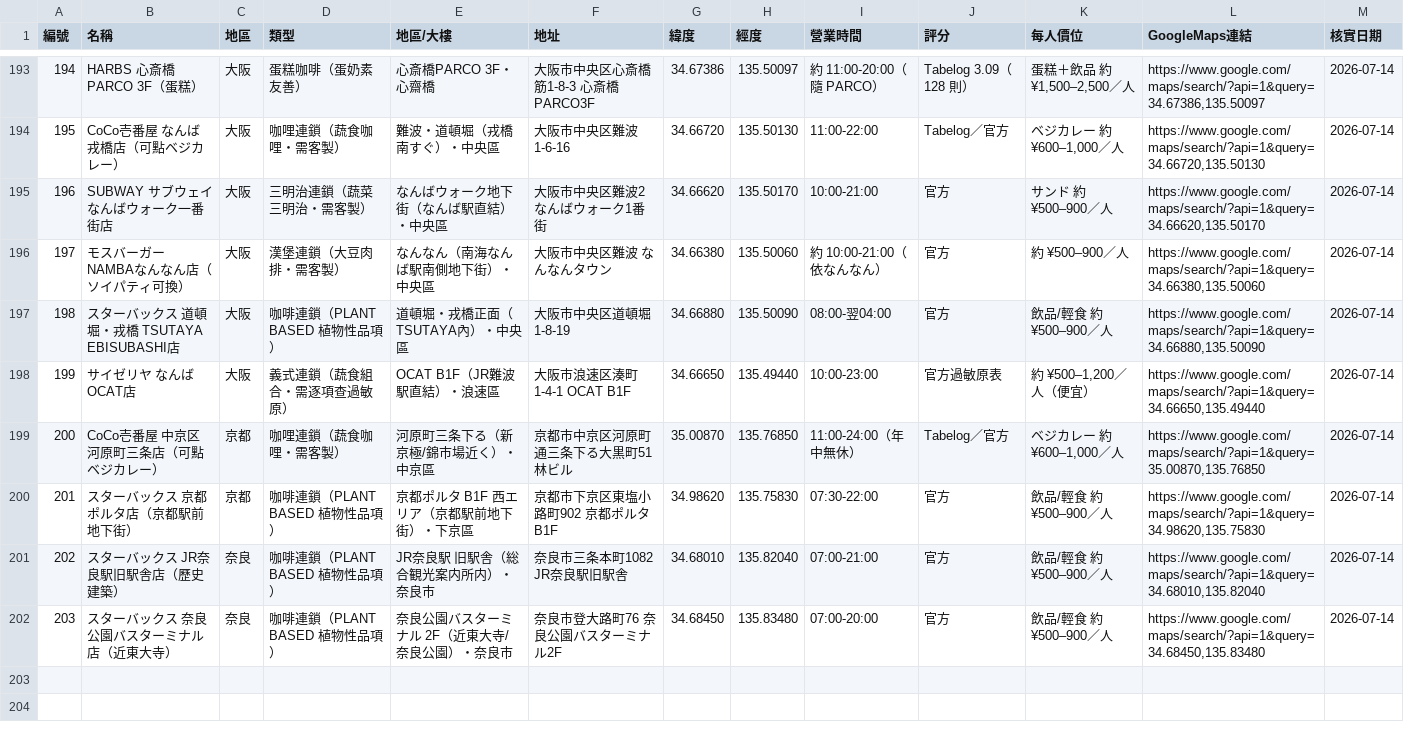
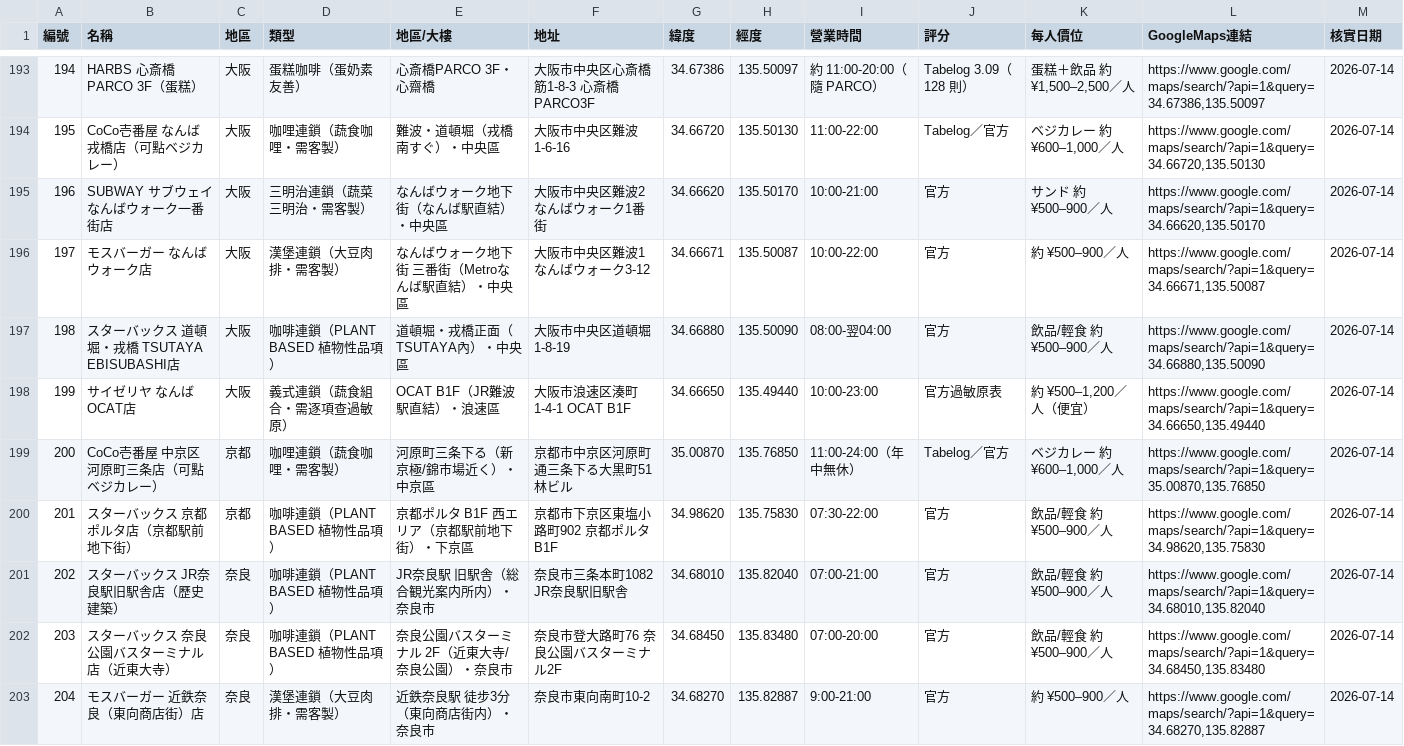
Before and after one commit to swchen44/2026_travel_osaka, a CSV file: vegan_kansai_places.csv, drawn as a sheet; only a part is shown, gaps mark what is left out.

```diff
--- a/vegan_kansai_places.csv
+++ b/vegan_kansai_places.csv
@@ -195,3 +195,3 @@
 196,SUBWAY サブウェイ なんばウォーク一番街店,大阪,三明治連鎖（蔬菜三明治・需客製）,なんばウォーク地下街（なんば駅直結）・中央區,大阪市中央区難波2 なんばウォーク1番街,34.66620,135.50170,10:00-21:00,官方,サンド 約 ¥500–900／人,"https://www.google.com/maps/search/?api=1&query=34.66620,135.50170",2026-07-14
-197,モスバーガー NAMBAなんなん店（ソイパティ可換）,大阪,漢堡連鎖（大豆肉排・需客製）,なんなん（南海なんば駅南側地下街）・中央區,大阪市中央区難波 なんなんタウン,34.66380,135.50060,約 10:00-21:00（依なんなん）,官方,約 ¥500–900／人,"https://www.google.com/maps/search/?api=1&query=34.66380,135.50060",2026-07-14
+197,モスバーガー なんばウォーク店,大阪,漢堡連鎖（大豆肉排・需客製）,なんばウォーク地下街 三番街（Metroなんば駅直結）・中央區,大阪市中央区難波1 なんばウォーク3-12,34.66671,135.50087,10:00-22:00,官方,約 ¥500–900／人,"https://www.google.com/maps/search/?api=1&query=34.66671,135.50087",2026-07-14
 198,スターバックス 道頓堀・戎橋 TSUTAYA EBISUBASHI店,大阪,咖啡連鎖（PLANT BASED 植物性品項）,道頓堀・戎橋正面（TSUTAYA內）・中央區,大阪市中央区道頓堀1-8-19,34.66880,135.50090,08:00-翌04:00,官方,飲品/輕食 約 ¥500–900／人,"https://www.google.com/maps/search/?api=1&query=34.66880,135.50090",2026-07-14
@@ -202 +202,2 @@
 203,スターバックス 奈良公園バスターミナル店（近東大寺）,奈良,咖啡連鎖（PLANT BASED 植物性品項）,奈良公園バスターミナル 2F（近東大寺/奈良公園）・奈良市,奈良市登大路町76 奈良公園バスターミナル2F,34.68450,135.83480,07:00-20:00,官方,飲品/輕食 約 ¥500–900／人,"https://www.google.com/maps/search/?api=1&query=34.68450,135.83480",2026-07-14
+204,モスバーガー 近鉄奈良（東向商店街）店,奈良,漢堡連鎖（大豆肉排・需客製）,近鉄奈良駅 徒步3分（東向商店街内）・奈良市,奈良市東向南町10-2,34.68270,135.82887,9:00-21:00,官方,約 ¥500–900／人,"https://www.google.com/maps/search/?api=1&query=34.68270,135.82887",2026-07-14
```
Also changed, not shown: 1 other file.
